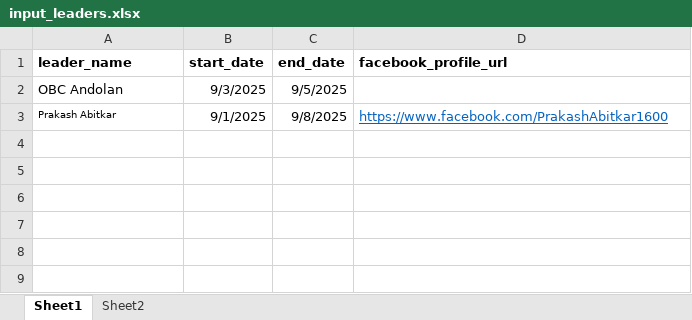
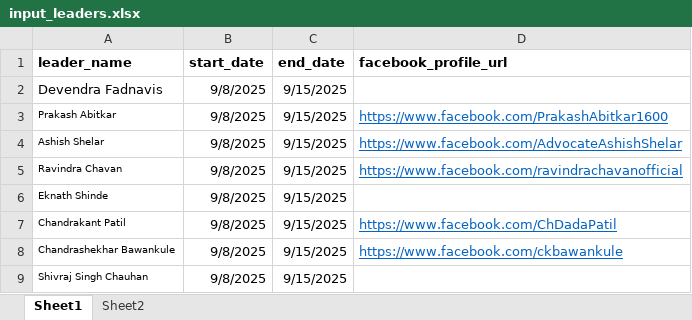
Before and after one commit to TheStrelemaLLP/Media-Monitoring-Pipeline, an Excel workbook: Input/input_leaders.xlsx, sheet Sheet1, drawn as a sheet; values as stored, in another font and other column widths than the file's, no borders; removed rows and columns are numbered as before the commit, all else as after; the diff names each change by its address in the sheet, - before the commit and + after, or states it on an @@ line.

```diff
--- a/Input/input_leaders.xlsx (sheet Sheet1)
+++ b/Input/input_leaders.xlsx (sheet Sheet1)
-row 2: OBC Andolan | 9/3/2025 | 9/5/2025
+row 2: Devendra Fadnavis | 9/8/2025 | 9/15/2025
-B3 (start_date): 9/1/2025
+B3 (start_date): 9/8/2025
-C3 (end_date): 9/8/2025
+C3 (end_date): 9/15/2025
+row 4: Ashish Shelar | 9/8/2025 | 9/15/2025 | https://www.facebook.com/AdvocateAshishShelar
+row 5: Ravindra Chavan | 9/8/2025 | 9/15/2025 | https://www.facebook.com/ravindrachavanofficial
+row 6: Eknath Shinde | 9/8/2025 | 9/15/2025
+row 7: Chandrakant Patil | 9/8/2025 | 9/15/2025 | https://www.facebook.com/ChDadaPatil
+row 8: Chandrashekhar Bawankule | 9/8/2025 | 9/15/2025 | https://www.facebook.com/ckbawankule
+row 9: Shivraj Singh Chauhan | 9/8/2025 | 9/15/2025
```
Also changed, not shown: sheet Sheet2, Input/search_query.xlsx.
